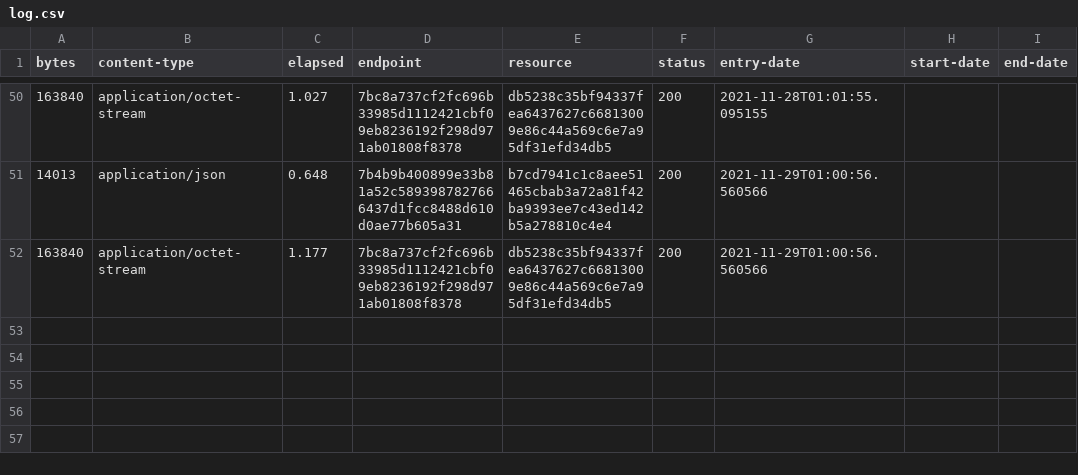
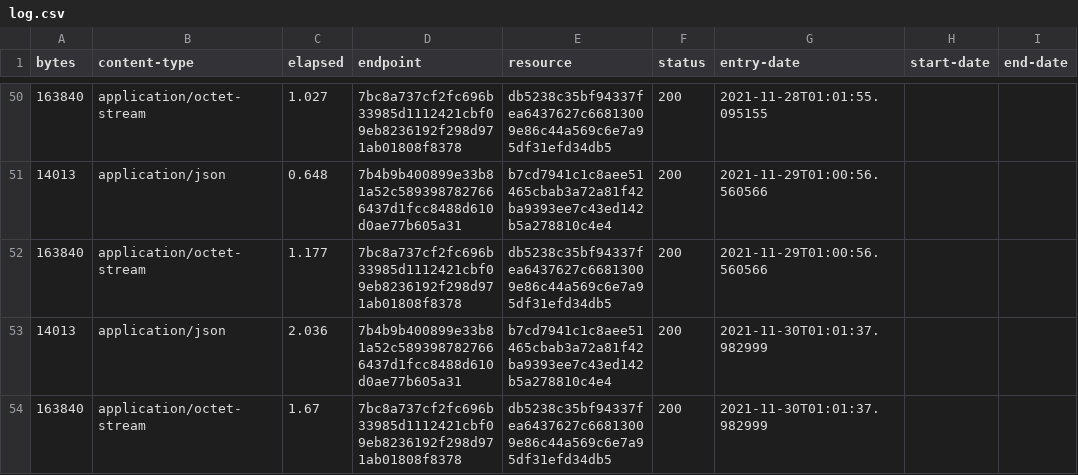
Before and after one commit to digital-land/central-activities-zone-collection, a CSV file: collection/log.csv, drawn as a sheet; only a part is shown, gaps mark what is left out.

Commit message:
Collection 2021-11-30

```diff
--- a/collection/log.csv
+++ b/collection/log.csv
@@ -52 +52,3 @@ bytes,content-type,elapsed,endpoint,resource,status,entry-date,start-date,end-da
 163840,application/octet-stream,1.177,7bc8a737cf2fc696b33985d1112421cbf09eb8236192f298d971ab01808f8378,db5238c35bf94337fea6437627c66813009e86c44a569c6e7a95df31efd34db5,200,2021-11-29T01:00:56.560566,,
+14013,application/json,2.036,7b4b9b400899e33b81a52c5893987827666437d1fcc8488d610d0ae77b605a31,b7cd7941c1c8aee51465cbab3a72a81f42ba9393ee7c43ed142b5a278810c4e4,200,2021-11-30T01:01:37.982999,,
+163840,application/octet-stream,1.67,7bc8a737cf2fc696b33985d1112421cbf09eb8236192f298d971ab01808f8378,db5238c35bf94337fea6437627c66813009e86c44a569c6e7a95df31efd34db5,200,2021-11-30T01:01:37.982999,,
```
